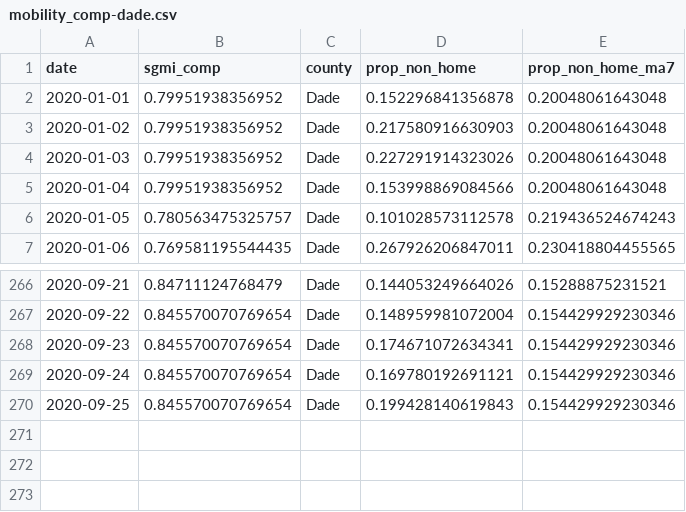
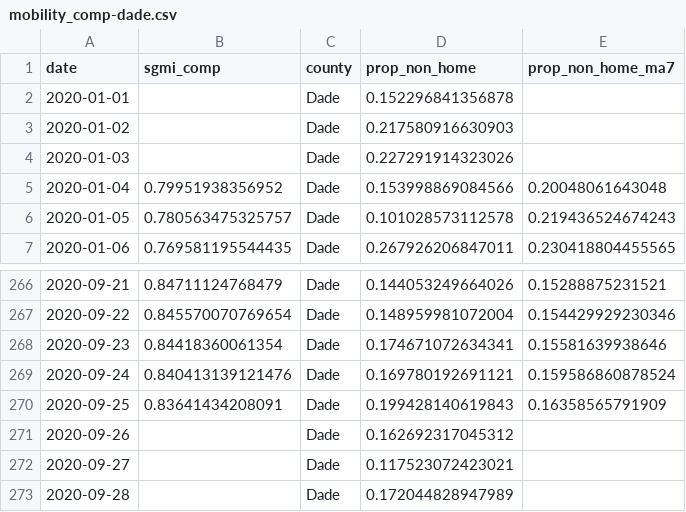
Before and after one commit to kokbent/covid-safegraph, a CSV file: output/mobility_comp-dade.csv, drawn as a sheet; only a part is shown, gaps mark what is left out.

```diff
--- a/output/mobility_comp-dade.csv
+++ b/output/mobility_comp-dade.csv
@@ -1,5 +1,5 @@
 date,sgmi_comp,county,prop_non_home,prop_non_home_ma7
-2020-01-01,0.79951938356952,Dade,0.152296841356878,0.20048061643048
-2020-01-02,0.79951938356952,Dade,0.217580916630903,0.20048061643048
-2020-01-03,0.79951938356952,Dade,0.227291914323026,0.20048061643048
+2020-01-01,,Dade,0.152296841356878,
+2020-01-02,,Dade,0.217580916630903,
+2020-01-03,,Dade,0.227291914323026,
 2020-01-04,0.79951938356952,Dade,0.153998869084566,0.20048061643048
@@ -267,4 +267,7 @@ date,sgmi_comp,county,prop_non_home,prop_non_home_ma7
 2020-09-22,0.845570070769654,Dade,0.148959981072004,0.154429929230346
-2020-09-23,0.845570070769654,Dade,0.174671072634341,0.154429929230346
-2020-09-24,0.845570070769654,Dade,0.169780192691121,0.154429929230346
-2020-09-25,0.845570070769654,Dade,0.199428140619843,0.154429929230346
+2020-09-23,0.84418360061354,Dade,0.174671072634341,0.15581639938646
+2020-09-24,0.840413139121476,Dade,0.169780192691121,0.159586860878524
+2020-09-25,0.83641434208091,Dade,0.199428140619843,0.16358565791909
+2020-09-26,,Dade,0.162692317045312,
+2020-09-27,,Dade,0.117523072423021,
+2020-09-28,,Dade,0.172044828947989,
```
Also changed, not shown: output/mobility_comp-escambia.csv, output/mobility_comp-florida.csv, 3 other files.
